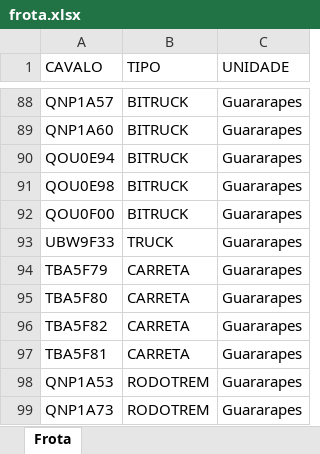
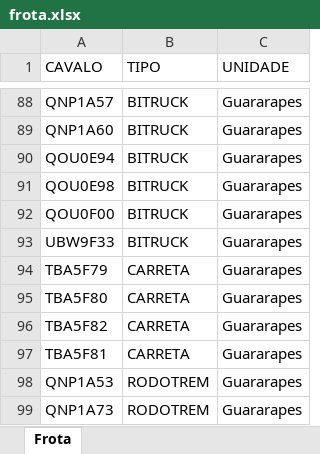
Before and after one commit to alexsilvaalves961-ship-it/dashboard-premiacao, an Excel workbook: frota.xlsx, sheet Frota, drawn as a sheet; only a part is shown, gaps mark what is left out; values as stored, in another font and other column widths than the file's, no borders; table styles not drawn; the diff names each change by its address in the sheet, - before the commit and + after, or states it on an @@ line.

Commit message:
Add files via upload

```diff
--- a/frota.xlsx (sheet Frota)
+++ b/frota.xlsx (sheet Frota)
-B93 (TIPO): TRUCK
+B93 (TIPO): BITRUCK
```
